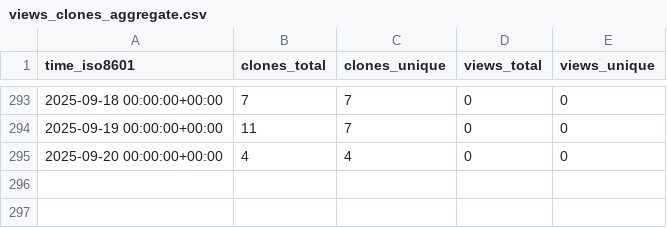
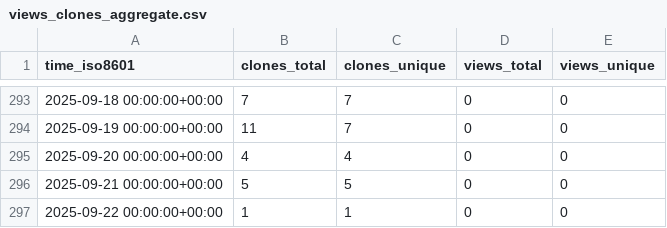
Before and after one commit to cubicleguy/imu_linux_example, a CSV file: cubicleguy/imu_linux_example/ghrs-data/views_clones_aggregate.csv, drawn as a sheet; only a part is shown, gaps mark what is left out; the diff names each change by its address in the sheet, - before the commit and + after, or states it on an @@ line.

```diff
--- a/cubicleguy/imu_linux_example/ghrs-data/views_clones_aggregate.csv
+++ b/cubicleguy/imu_linux_example/ghrs-data/views_clones_aggregate.csv
+row 296: 2025-09-21 00:00:00+00:00 | 5 | 5 | 0 | 0
+row 297: 2025-09-22 00:00:00+00:00 | 1 | 1 | 0 | 0
```
Also changed, not shown: 1 other file.
